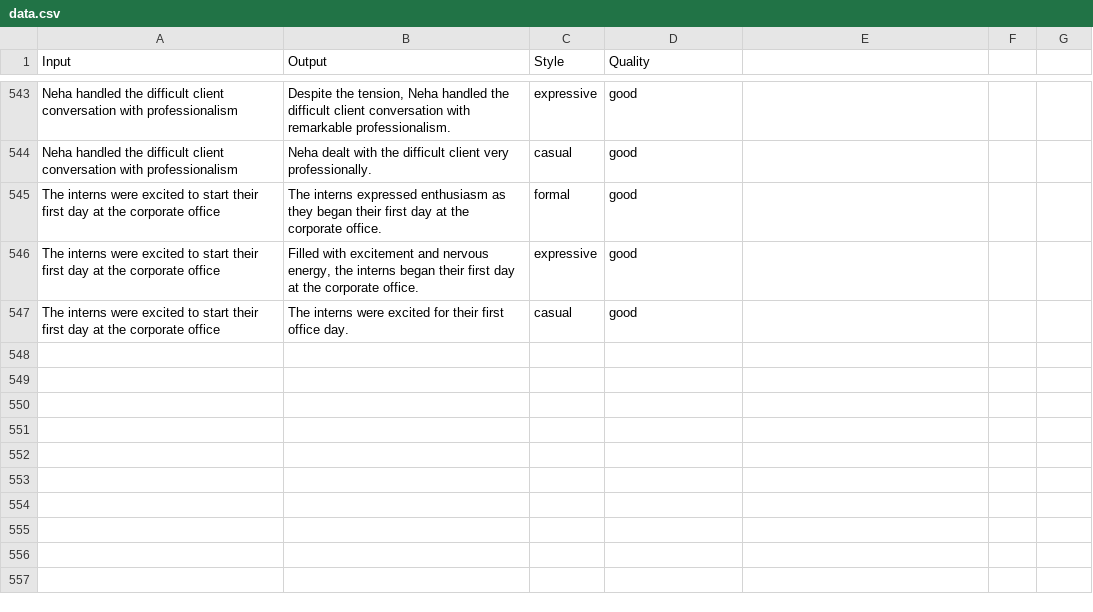
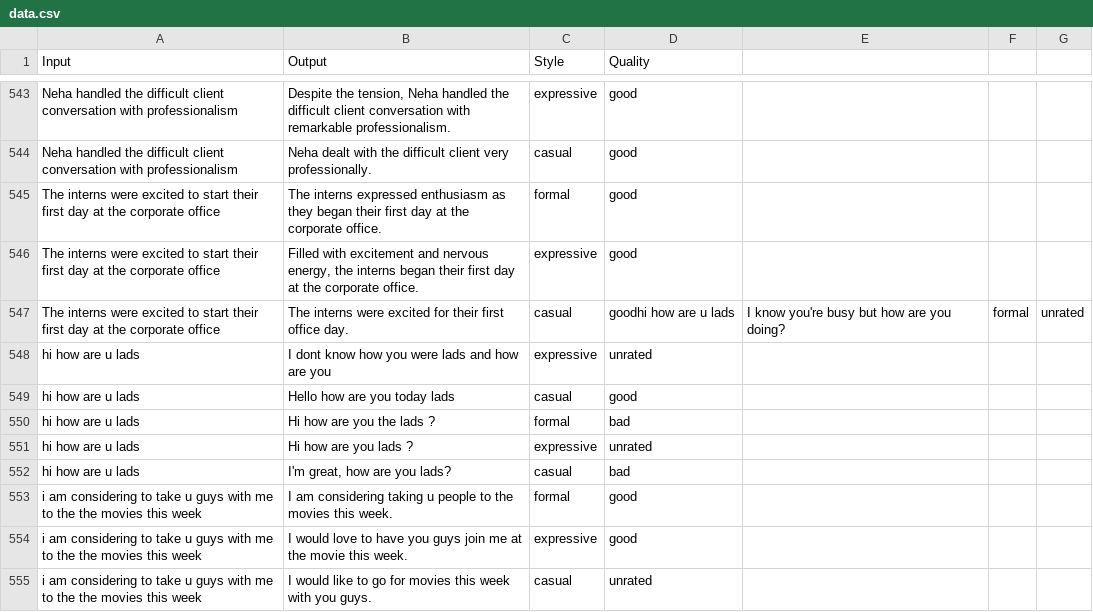
Before and after one commit to vaibhavdostuff/projects_vaibhav, a CSV file: paraphrasing_app/data.csv, drawn as a sheet; only a part is shown, gaps mark what is left out; the diff names each change by its address in the sheet, - before the commit and + after, or states it on an @@ line.

```diff
--- a/paraphrasing_app/data.csv
+++ b/paraphrasing_app/data.csv
-D547 (Quality): good
+D547 (Quality): goodhi how are u lads
-E547: (empty)
+E547: I know you're busy but how are you doing?
-F547: (empty)
+F547: formal
-G547: (empty)
+G547: unrated
+row 548: hi how are u lads | I dont know how you were lads and how are you | expressive | unrated
+row 549: hi how are u lads | Hello how are you today lads | casual | good
+row 550: hi how are u lads | Hi how are you the lads ? | formal | bad
+row 551: hi how are u lads | Hi how are you lads ? | expressive | unrated
+row 552: hi how are u lads | I'm great, how are you lads? | casual | bad
+row 553: i am considering to take u guys with me to the the movies this week | I am considering taking u people to the movies this week. | formal | good
+row 554: i am considering to take u guys with me to the the movies this week | I would love to have you guys join me at the movie this week. | expressive | good
+row 555: i am considering to take u guys with me to the the movies this week | I would like to go for movies this week with you guys. | casual | unrated
```
Also changed, not shown: 1 other file.
